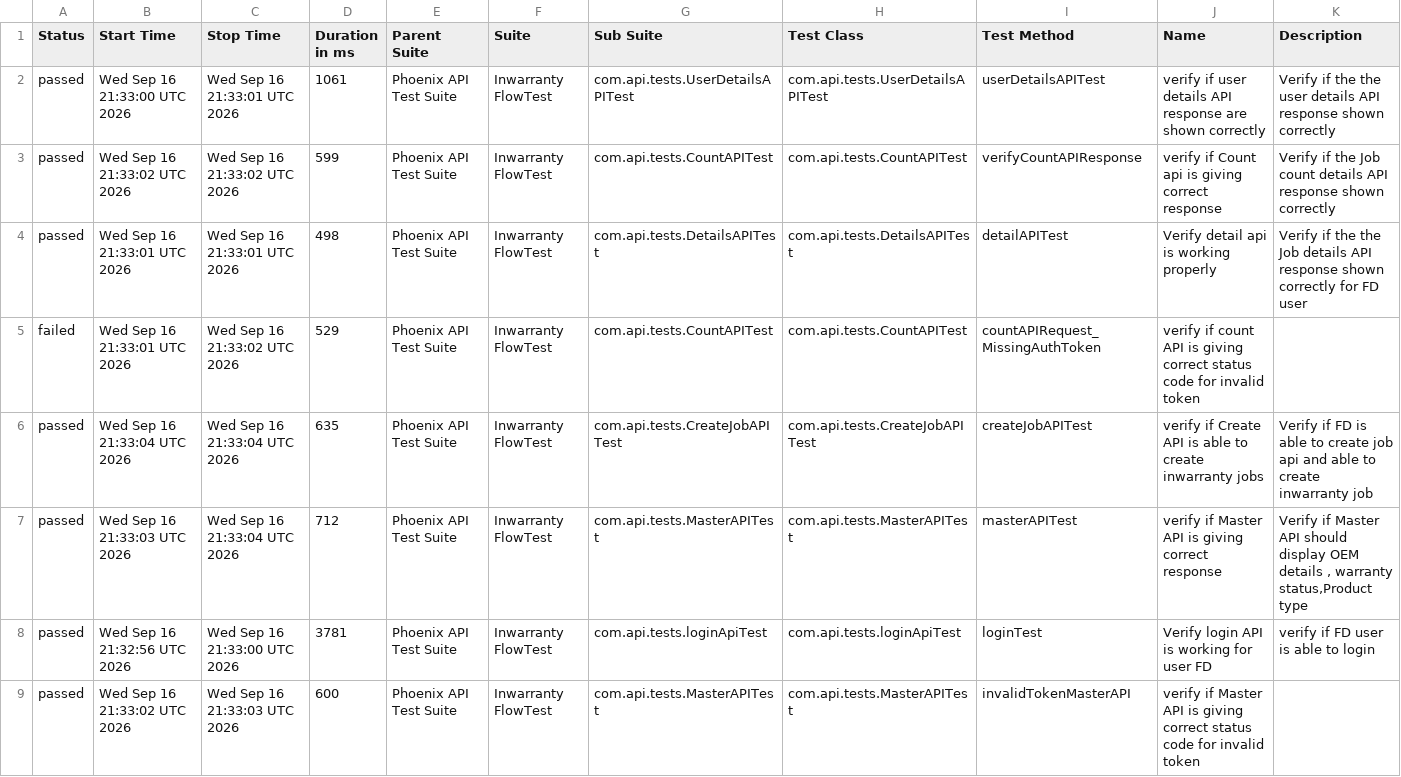
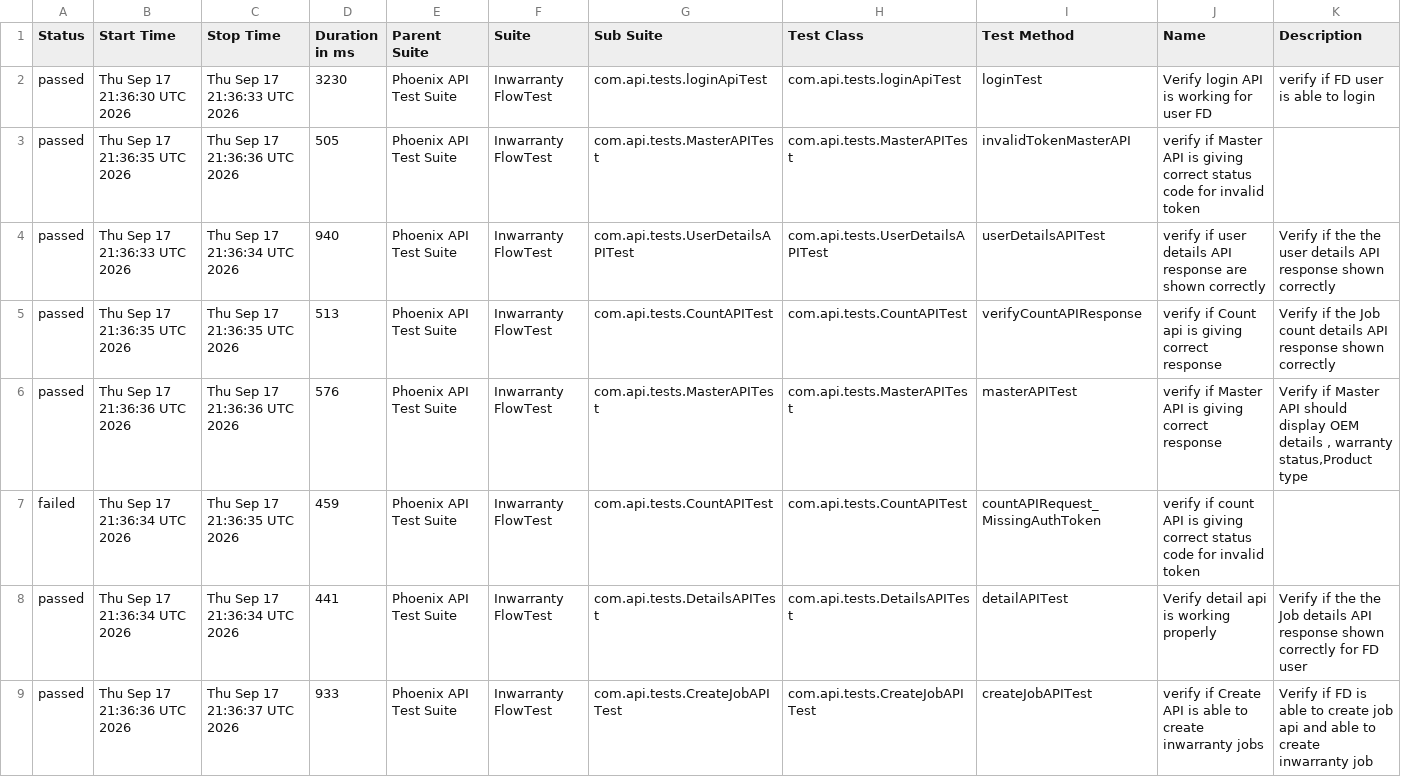
Before and after one commit to iamsourabh434/PhoenixTestAutomationFramework, a CSV file: data/suites.csv, drawn as a sheet.

```diff
--- a/data/suites.csv
+++ b/data/suites.csv
@@ -1,9 +1,9 @@
 "Status","Start Time","Stop Time","Duration in ms","Parent Suite","Suite","Sub Suite","Test Class","Test Method","Name","Description"
-"passed","Wed Sep 16 21:33:00 UTC 2026","Wed Sep 16 21:33:01 UTC 2026","1061","Phoenix API Test Suite","Inwarranty FlowTest","com.api.tests.UserDetailsAPITest","com.api.tests.UserDetailsAPITest","userDetailsAPITest","verify if user details API response are shown correctly","Verify if the the user details API response shown correctly"
-"passed","Wed Sep 16 21:33:02 UTC 2026","Wed Sep 16 21:33:02 UTC 2026","599","Phoenix API Test Suite","Inwarranty FlowTest","com.api.tests.CountAPITest","com.api.tests.CountAPITest","verifyCountAPIResponse","verify if Count api is giving correct response","Verify if the Job count details API response shown correctly "
-"passed","Wed Sep 16 21:33:01 UTC 2026","Wed Sep 16 21:33:01 UTC 2026","498","Phoenix API Test Suite","Inwarranty FlowTest","com.api.tests.DetailsAPITest","com.api.tests.DetailsAPITest","detailAPITest","Verify detail api is working properly","Verify if the the Job details API response shown correctly for FD user"
-"failed","Wed Sep 16 21:33:01 UTC 2026","Wed Sep 16 21:33:02 UTC 2026","529","Phoenix API Test Suite","Inwarranty FlowTest","com.api.tests.CountAPITest","com.api.tests.CountAPITest","countAPIRequest_MissingAuthToken","verify if count API is giving correct status code for invalid token",""
-"passed","Wed Sep 16 21:33:04 UTC 2026","Wed Sep 16 21:33:04 UTC 2026","635","Phoenix API Test Suite","Inwarranty FlowTest","com.api.tests.CreateJobAPITest","com.api.tests.CreateJobAPITest","createJobAPITest","verify if Create API is able to create inwarranty jobs","Verify if FD is able to create job api and able to create inwarranty job"
-"passed","Wed Sep 16 21:33:03 UTC 2026","Wed Sep 16 21:33:04 UTC 2026","712","Phoenix API Test Suite","Inwarranty FlowTest","com.api.tests.MasterAPITest","com.api.tests.MasterAPITest","masterAPITest","verify if Master API is giving correct response","Verify if Master API should display OEM details , warranty status,Product type"
-"passed","Wed Sep 16 21:32:56 UTC 2026","Wed Sep 16 21:33:00 UTC 2026","3781","Phoenix API Test Suite","Inwarranty FlowTest","com.api.tests.loginApiTest","com.api.tests.loginApiTest","loginTest","Verify login API is working for user FD","verify if FD user is able to login"
-"passed","Wed Sep 16 21:33:02 UTC 2026","Wed Sep 16 21:33:03 UTC 2026","600","Phoenix API Test Suite","Inwarranty FlowTest","com.api.tests.MasterAPITest","com.api.tests.MasterAPITest","invalidTokenMasterAPI","verify if Master API is giving correct status code for invalid token",""
+"passed","Thu Sep 17 21:36:30 UTC 2026","Thu Sep 17 21:36:33 UTC 2026","3230","Phoenix API Test Suite","Inwarranty FlowTest","com.api.tests.loginApiTest","com.api.tests.loginApiTest","loginTest","Verify login API is working for user FD","verify if FD user is able to login"
+"passed","Thu Sep 17 21:36:35 UTC 2026","Thu Sep 17 21:36:36 UTC 2026","505","Phoenix API Test Suite","Inwarranty FlowTest","com.api.tests.MasterAPITest","com.api.tests.MasterAPITest","invalidTokenMasterAPI","verify if Master API is giving correct status code for invalid token",""
+"passed","Thu Sep 17 21:36:33 UTC 2026","Thu Sep 17 21:36:34 UTC 2026","940","Phoenix API Test Suite","Inwarranty FlowTest","com.api.tests.UserDetailsAPITest","com.api.tests.UserDetailsAPITest","userDetailsAPITest","verify if user details API response are shown correctly","Verify if the the user details API response shown correctly"
+"passed","Thu Sep 17 21:36:35 UTC 2026","Thu Sep 17 21:36:35 UTC 2026","513","Phoenix API Test Suite","Inwarranty FlowTest","com.api.tests.CountAPITest","com.api.tests.CountAPITest","verifyCountAPIResponse","verify if Count api is giving correct response","Verify if the Job count details API response shown correctly "
+"passed","Thu Sep 17 21:36:36 UTC 2026","Thu Sep 17 21:36:36 UTC 2026","576","Phoenix API Test Suite","Inwarranty FlowTest","com.api.tests.MasterAPITest","com.api.tests.MasterAPITest","masterAPITest","verify if Master API is giving correct response","Verify if Master API should display OEM details , warranty status,Product type"
+"failed","Thu Sep 17 21:36:34 UTC 2026","Thu Sep 17 21:36:35 UTC 2026","459","Phoenix API Test Suite","Inwarranty FlowTest","com.api.tests.CountAPITest","com.api.tests.CountAPITest","countAPIRequest_MissingAuthToken","verify if count API is giving correct status code for invalid token",""
+"passed","Thu Sep 17 21:36:34 UTC 2026","Thu Sep 17 21:36:34 UTC 2026","441","Phoenix API Test Suite","Inwarranty FlowTest","com.api.tests.DetailsAPITest","com.api.tests.DetailsAPITest","detailAPITest","Verify detail api is working properly","Verify if the the Job details API response shown correctly for FD user"
+"passed","Thu Sep 17 21:36:36 UTC 2026","Thu Sep 17 21:36:37 UTC 2026","933","Phoenix API Test Suite","Inwarranty FlowTest","com.api.tests.CreateJobAPITest","com.api.tests.CreateJobAPITest","createJobAPITest","verify if Create API is able to create inwarranty jobs","Verify if FD is able to create job api and able to create inwarranty job"
```
Also changed, not shown: data/behaviors.csv, 53 other files.
